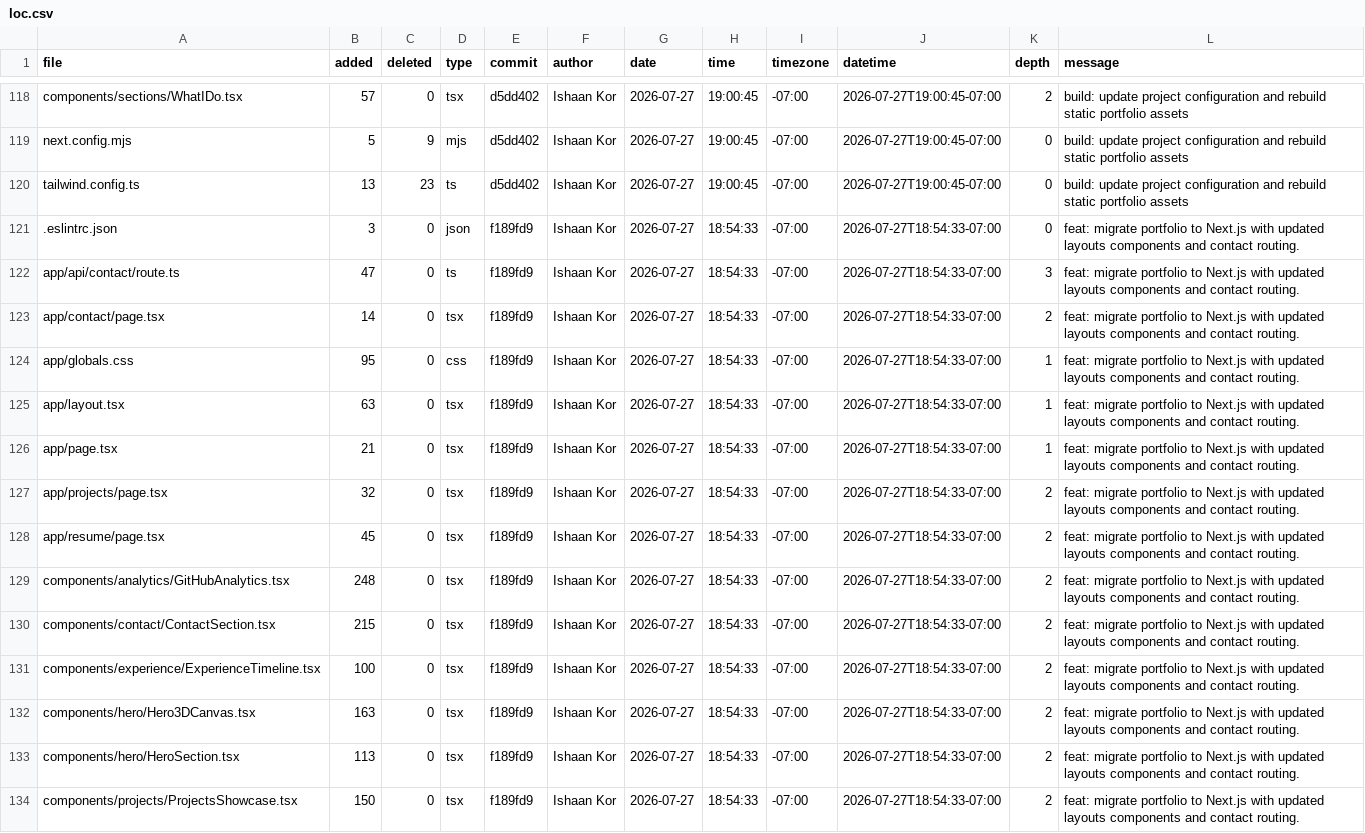
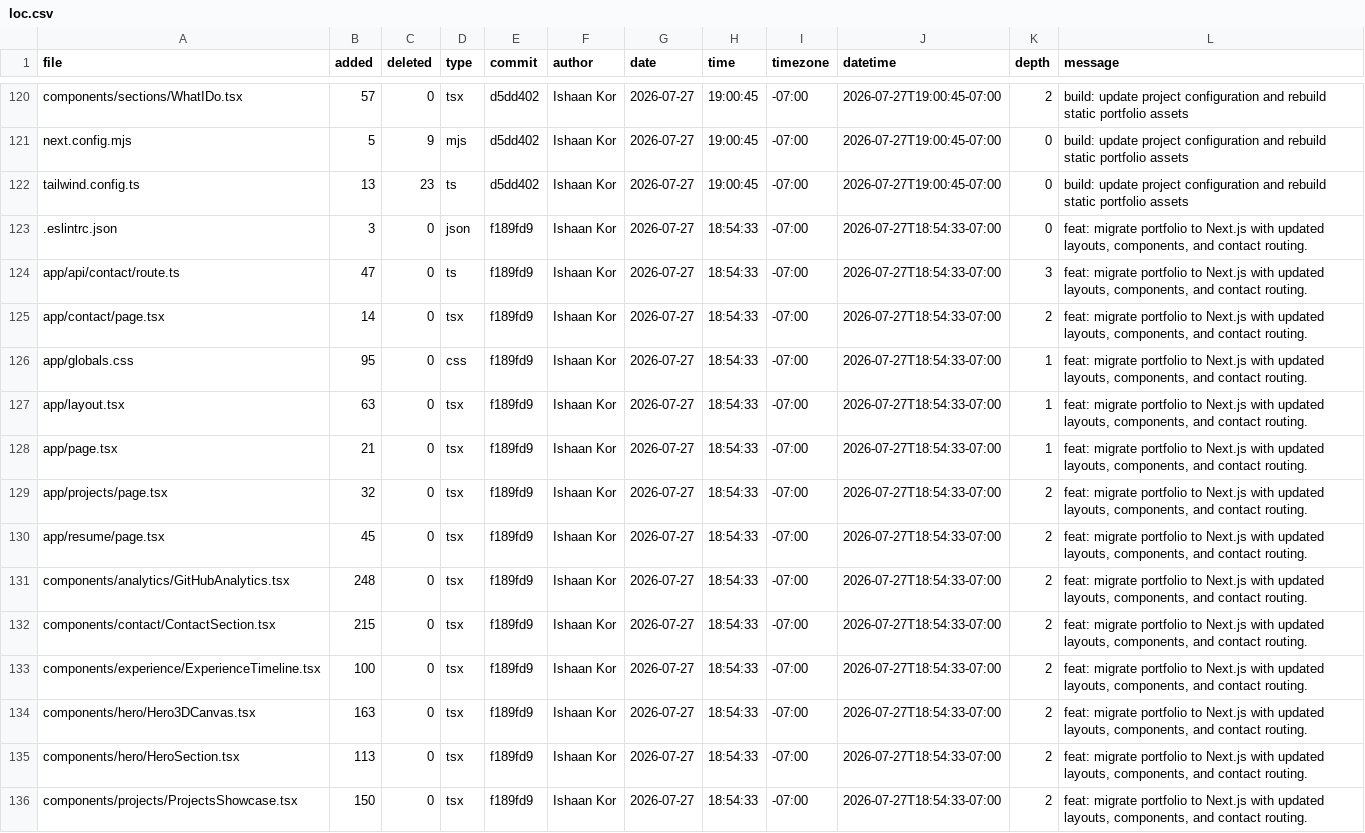
Before and after one commit to ishaankor/my-data-science-portfolio, a CSV file: out/loc.csv, drawn as a sheet; only a part is shown, gaps mark what is left out; addresses are those after the commit; the diff covers the shown part only; the diff names each change by its address in the sheet, - before the commit and + after, or states it on an @@ line.

```diff
--- a/out/loc.csv
+++ b/out/loc.csv
-L123:L136 (message): …with updated layouts components and contact…
+L123:L136 (message): …with updated layouts, components, and contact…
```
Also changed, not shown: 2 added rows and 21 edited cells elsewhere in this file, meta/loc.csv, public/loc.csv, 25 other files.
